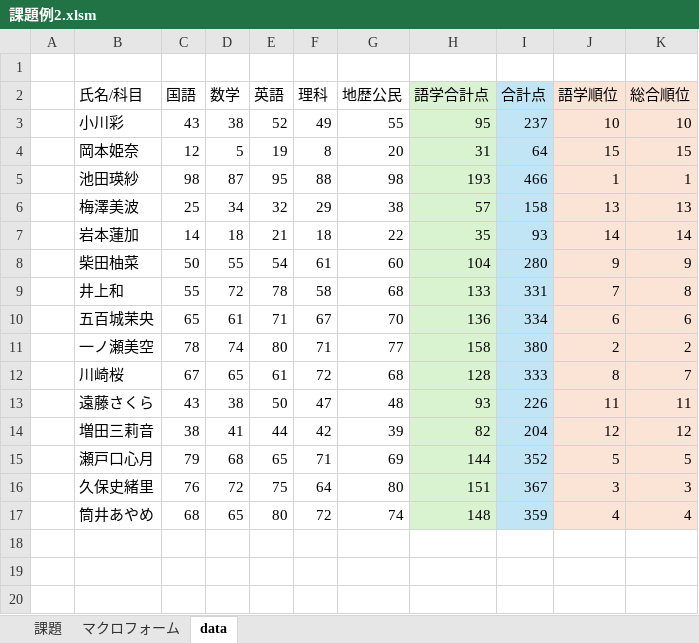
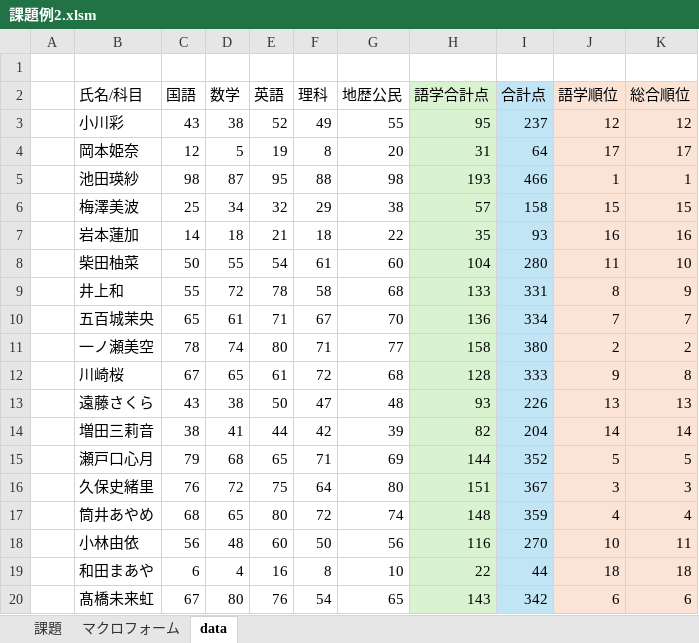
Before and after one commit to nogizakapython/ExcelVBA, an Excel workbook: 課題例2.xlsm, sheet data, drawn as a sheet; values as stored, in another font and other column widths than the file's, no borders; the diff names each change by its address in the sheet, - before the commit and + after, or states it on an @@ line.

Commit message:
Modefy20250917

```diff
--- a/課題例2.xlsm (sheet data)
+++ b/課題例2.xlsm (sheet data)
-J3 (語学順位): 10
+J3 (語学順位): 12
-K3 (総合順位): 10
+K3 (総合順位): 12
-J4 (語学順位): 15
+J4 (語学順位): 17
-K4 (総合順位): 15
+K4 (総合順位): 17
-J6 (語学順位): 13
+J6 (語学順位): 15
-K6 (総合順位): 13
+K6 (総合順位): 15
-J7 (語学順位): 14
+J7 (語学順位): 16
-K7 (総合順位): 14
+K7 (総合順位): 16
-J8 (語学順位): 9
+J8 (語学順位): 11
-K8 (総合順位): 9
+K8 (総合順位): 10
-J9 (語学順位): 7
+J9 (語学順位): 8
-K9 (総合順位): 8
+K9 (総合順位): 9
-J10 (語学順位): 6
+J10 (語学順位): 7
-K10 (総合順位): 6
+K10 (総合順位): 7
-J12 (語学順位): 8
+J12 (語学順位): 9
-K12 (総合順位): 7
+K12 (総合順位): 8
-J13 (語学順位): 11
+J13 (語学順位): 13
-K13 (総合順位): 11
+K13 (総合順位): 13
-J14 (語学順位): 12
+J14 (語学順位): 14
-K14 (総合順位): 12
+K14 (総合順位): 14
+row 18:  | 小林由依 | 56 | 48 | 60 | 50 | 56 | 116 | 270 | 10 | 11
+row 19:  | 和田まあや | 6 | 4 | 16 | 8 | 10 | 22 | 44 | 18 | 18
+row 20:  | 髙橋未来虹 | 67 | 80 | 76 | 54 | 65 | 143 | 342 | 6 | 6
```
